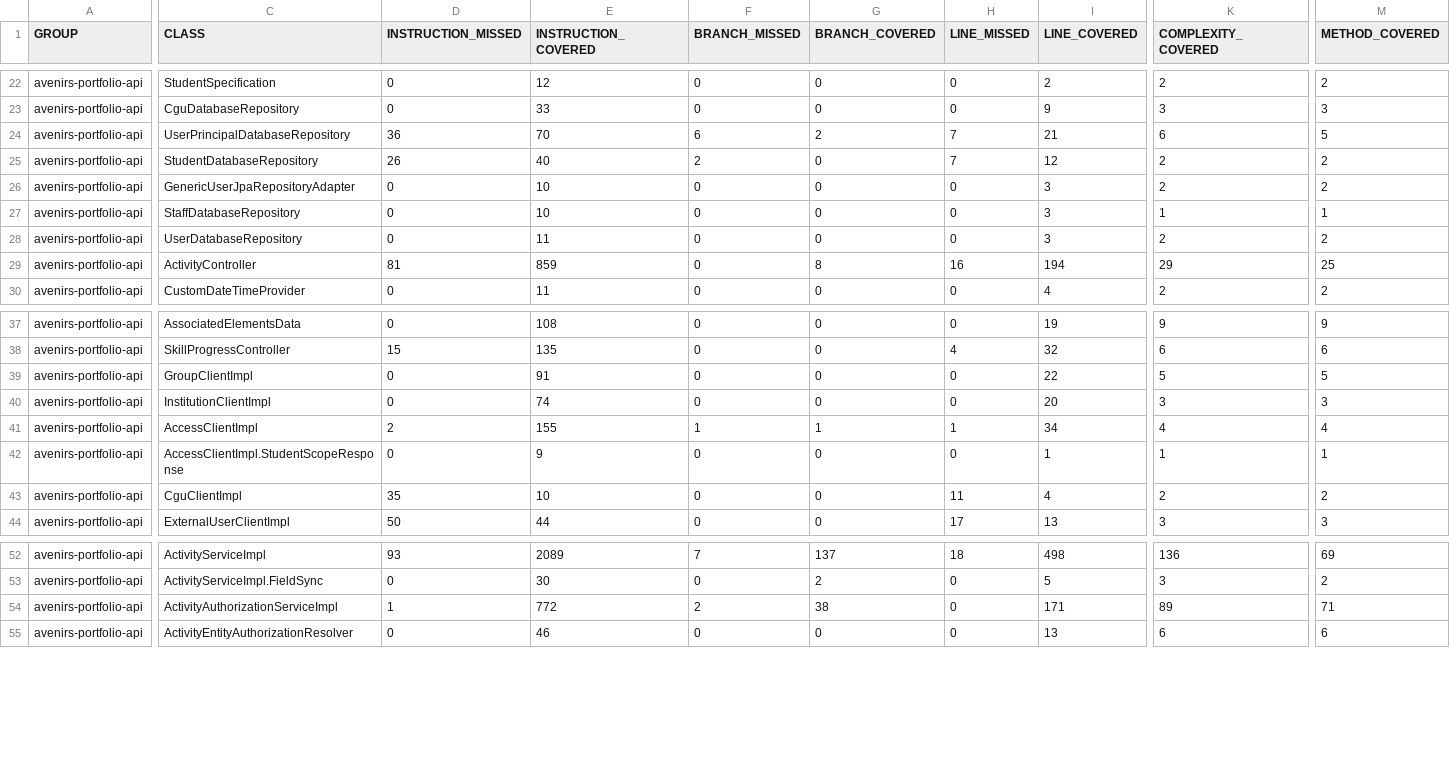
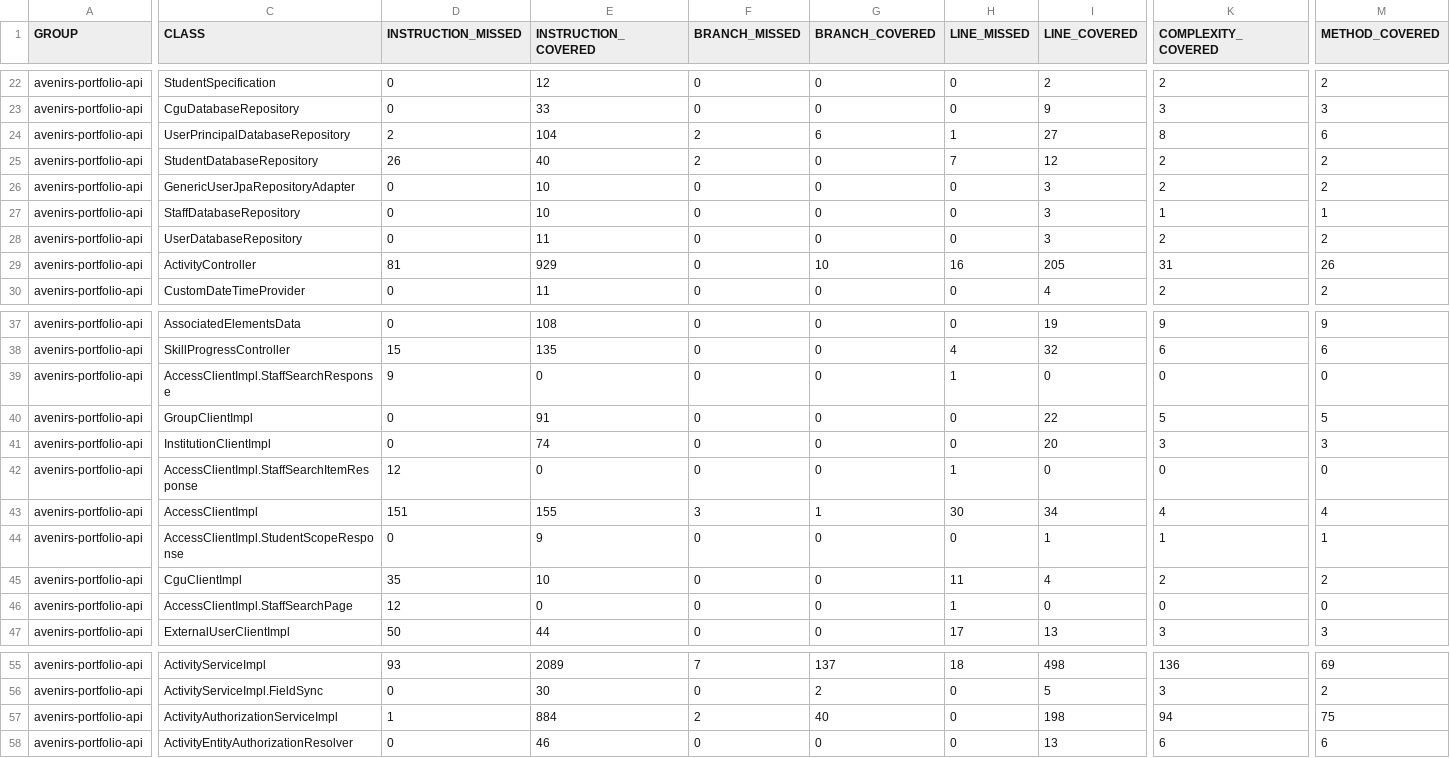
Before and after one commit to avenirs-esr/avenirs-portfolio-api, a CSV file: docs/jacoco-report/jacoco/jacoco.csv, drawn as a sheet; only a part is shown, gaps mark what is left out; addresses are those after the commit; rows hold the shown columns only; the diff covers the shown part only; the diff names each change by its address in the sheet, - before the commit and + after, or states it on an @@ line.

```diff
--- a/docs/jacoco-report/jacoco/jacoco.csv
+++ b/docs/jacoco-report/jacoco/jacoco.csv
-D24 (INSTRUCTION_MISSED): 36
+D24 (INSTRUCTION_MISSED): 2
-E24 (INSTRUCTION_COVERED): 70
+E24 (INSTRUCTION_COVERED): 104
-F24 (BRANCH_MISSED): 6
+F24 (BRANCH_MISSED): 2
-G24 (BRANCH_COVERED): 2
+G24 (BRANCH_COVERED): 6
-H24 (LINE_MISSED): 7
+H24 (LINE_MISSED): 1
-I24 (LINE_COVERED): 21
+I24 (LINE_COVERED): 27
-K24 (COMPLEXITY_COVERED): 6
+K24 (COMPLEXITY_COVERED): 8
-M24 (METHOD_COVERED): 5
+M24 (METHOD_COVERED): 6
-E29 (INSTRUCTION_COVERED): 859
+E29 (INSTRUCTION_COVERED): 929
-G29 (BRANCH_COVERED): 8
+G29 (BRANCH_COVERED): 10
-I29 (LINE_COVERED): 194
+I29 (LINE_COVERED): 205
-K29 (COMPLEXITY_COVERED): 29
+K29 (COMPLEXITY_COVERED): 31
-M29 (METHOD_COVERED): 25
+M29 (METHOD_COVERED): 26
+row 39: avenirs-portfolio-api | AccessClientImpl.StaffSearchResponse | 9 | 0 | 0 | 0 | 1 | 0 | 0 | 0
+row 42: avenirs-portfolio-api | AccessClientImpl.StaffSearchItemResponse | 12 | 0 | 0 | 0 | 1 | 0 | 0 | 0
-D43 (INSTRUCTION_MISSED): 2
+D43 (INSTRUCTION_MISSED): 151
-F43 (BRANCH_MISSED): 1
+F43 (BRANCH_MISSED): 3
-H43 (LINE_MISSED): 1
+H43 (LINE_MISSED): 30
+row 46: avenirs-portfolio-api | AccessClientImpl.StaffSearchPage | 12 | 0 | 0 | 0 | 1 | 0 | 0 | 0
-E57 (INSTRUCTION_COVERED): 772
+E57 (INSTRUCTION_COVERED): 884
-G57 (BRANCH_COVERED): 38
+G57 (BRANCH_COVERED): 40
-I57 (LINE_COVERED): 171
+I57 (LINE_COVERED): 198
-K57 (COMPLEXITY_COVERED): 89
+K57 (COMPLEXITY_COVERED): 94
-M57 (METHOD_COVERED): 71
+M57 (METHOD_COVERED): 75
```
Also changed, not shown: 4 edited cells elsewhere in this file, 25 other files.
